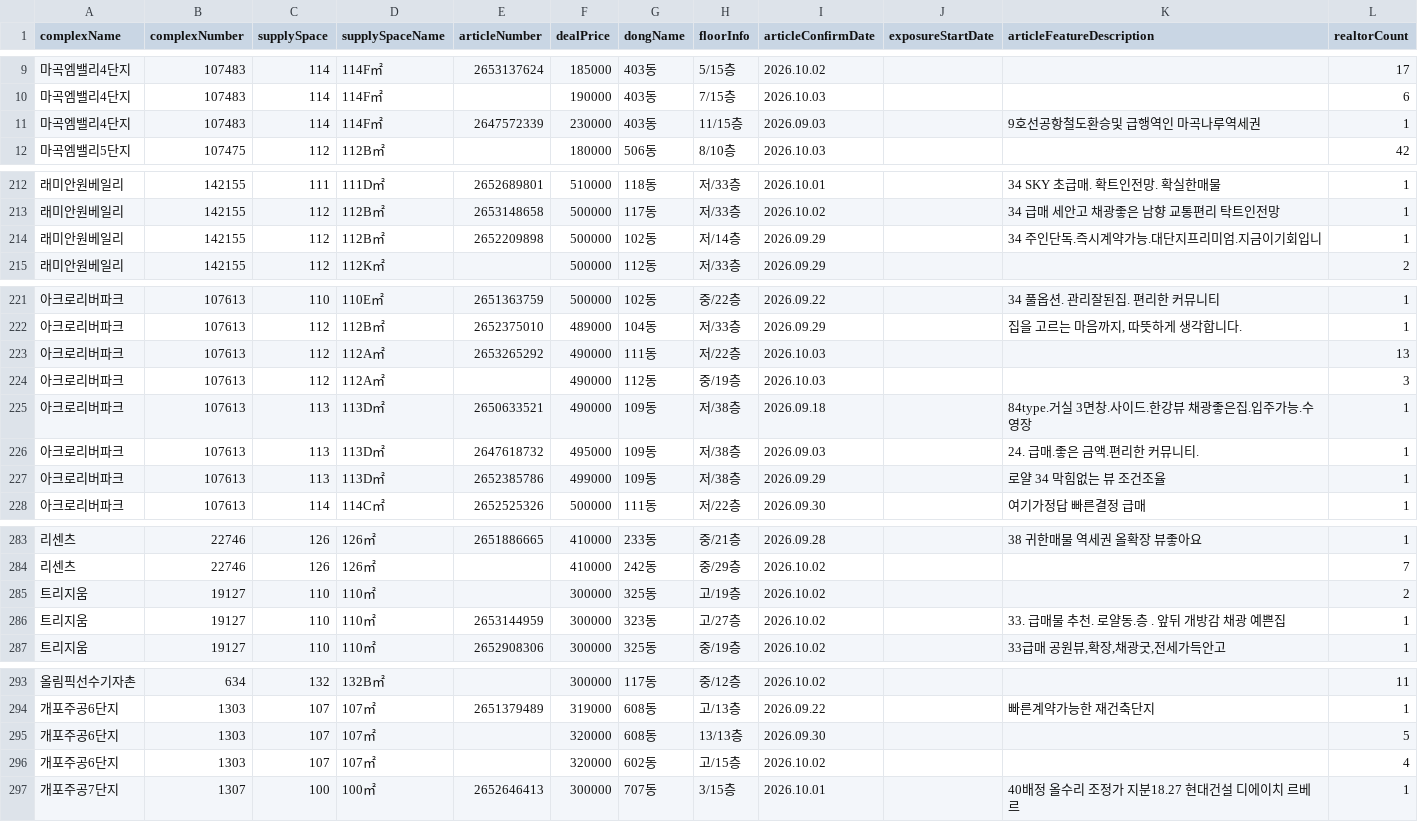
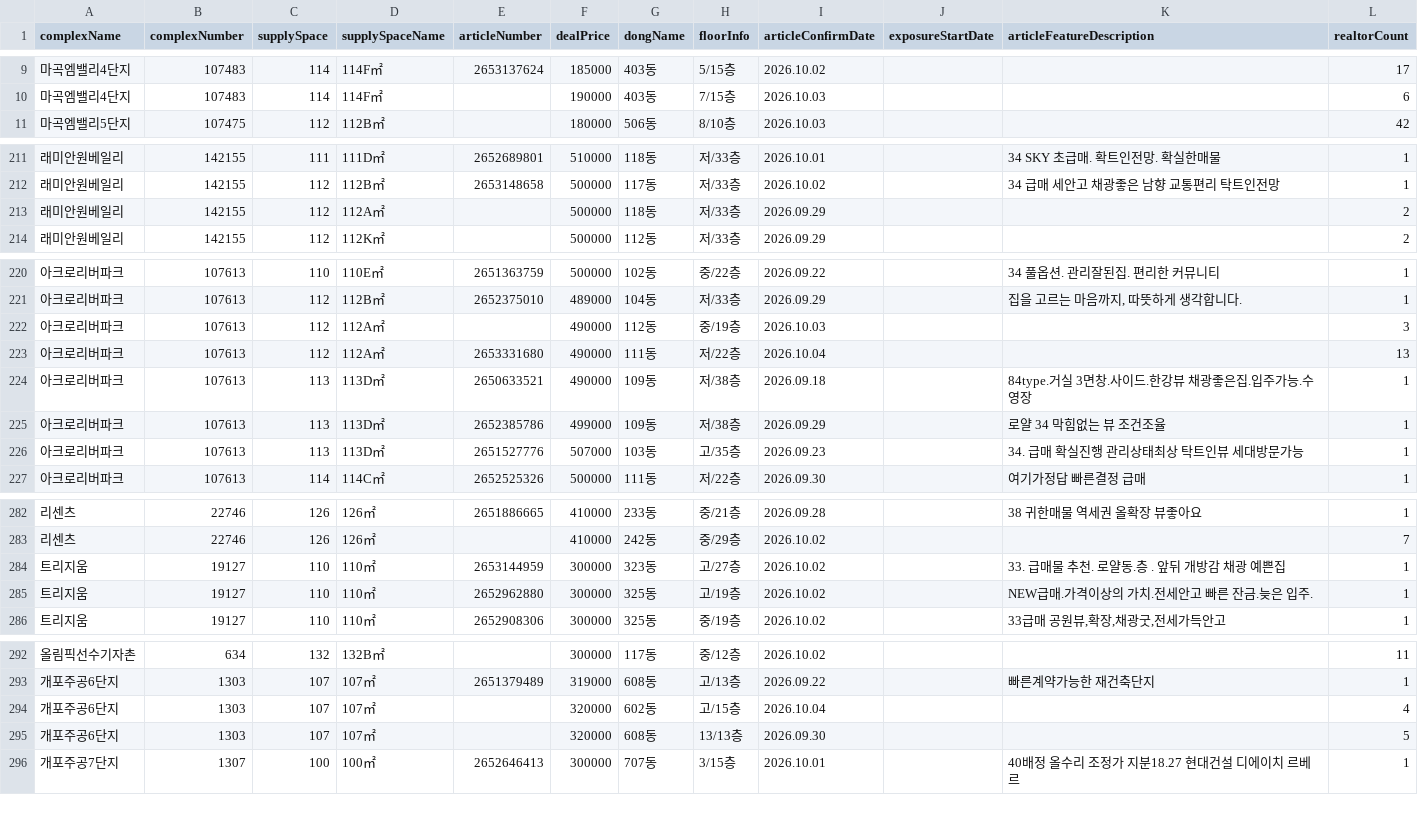
Before and after one commit to hamdongsoo0705/real_estate, a CSV file: data/latest.csv, drawn as a sheet; only a part is shown, gaps mark what is left out; the diff covers the shown part only.

Commit message:
Update daily real-estate report 2026-10-04 05:01:55 KST

```diff
--- a/data/latest.csv
+++ b/data/latest.csv
@@ -10,3 +10,2 @@
 마곡엠밸리4단지,107483,114,114F㎡,,190000,403동,7/15층,2026.10.03,,,6
-마곡엠밸리4단지,107483,114,114F㎡,2647572339,230000,403동,11/15층,2026.09.03,,9호선공항철도환승및 급행역인 마곡나루역세권,1
 마곡엠밸리5단지,107475,112,112B㎡,,180000,506동,8/10층,2026.10.03,,,42
@@ -213,3 +212,3 @@
 래미안원베일리,142155,112,112B㎡,2653148658,500000,117동,저/33층,2026.10.02,,34 급매 세안고 채광좋은 남향 교통편리 탁트인전망,1
-래미안원베일리,142155,112,112B㎡,2652209898,500000,102동,저/14층,2026.09.29,,34 주인단독.즉시계약가능.대단지프리미엄.지금이기회입니,1
+래미안원베일리,142155,112,112A㎡,,500000,118동,저/33층,2026.09.29,,,2
 래미안원베일리,142155,112,112K㎡,,500000,112동,저/33층,2026.09.29,,,2
@@ -222,7 +221,7 @@
 아크로리버파크,107613,112,112B㎡,2652375010,489000,104동,저/33층,2026.09.29,,"집을 고르는 마음까지, 따뜻하게 생각합니다.",1
-아크로리버파크,107613,112,112A㎡,2653265292,490000,111동,저/22층,2026.10.03,,,13
 아크로리버파크,107613,112,112A㎡,,490000,112동,중/19층,2026.10.03,,,3
+아크로리버파크,107613,112,112A㎡,2653331680,490000,111동,저/22층,2026.10.04,,,13
 아크로리버파크,107613,113,113D㎡,2650633521,490000,109동,저/38층,2026.09.18,,84type.거실 3면창.사이드.한강뷰 채광좋은집.입주가능.수영장,1
-아크로리버파크,107613,113,113D㎡,2647618732,495000,109동,저/38층,2026.09.03,,24. 급매.좋은 금액.편리한 커뮤니티.,1
 아크로리버파크,107613,113,113D㎡,2652385786,499000,109동,저/38층,2026.09.29,,로얄 34 막힘없는 뷰 조건조율,1
+아크로리버파크,107613,113,113D㎡,2651527776,507000,103동,고/35층,2026.09.23,,34. 급매 확실진행 관리상태최상 탁트인뷰 세대방문가능,1
 아크로리버파크,107613,114,114C㎡,2652525326,500000,111동,저/22층,2026.09.30,,여기가정답 빠른결정 급매,1
@@ -284,4 +283,4 @@
 리센츠,22746,126,126㎡,,410000,242동,중/29층,2026.10.02,,,7
-트리지움,19127,110,110㎡,,300000,325동,고/19층,2026.10.02,,,2
 트리지움,19127,110,110㎡,2653144959,300000,323동,고/27층,2026.10.02,,33. 급매물 추천. 로얄동.층 . 앞뒤 개방감 채광 예쁜집,1
+트리지움,19127,110,110㎡,2652962880,300000,325동,고/19층,2026.10.02,,NEW급매.가격이상의 가치.전세안고 빠른 잔금.늦은 입주.,1
 트리지움,19127,110,110㎡,2652908306,300000,325동,중/19층,2026.10.02,,"33급매 공원뷰,확장,채광굿,전세가득안고",1
@@ -294,4 +293,4 @@
 개포주공6단지,1303,107,107㎡,2651379489,319000,608동,고/13층,2026.09.22,,빠른계약가능한 재건축단지,1
+개포주공6단지,1303,107,107㎡,,320000,602동,고/15층,2026.10.04,,,4
 개포주공6단지,1303,107,107㎡,,320000,608동,13/13층,2026.09.30,,,5
-개포주공6단지,1303,107,107㎡,,320000,602동,고/15층,2026.10.02,,,4
 개포주공7단지,1307,100,100㎡,2652646413,300000,707동,3/15층,2026.10.01,,40배정 올수리 조정가 지분18.27 현대건설 디에이치 르베르,1
```
Also changed, not shown: 5 moved rows and 37 edited cells elsewhere in this file.
